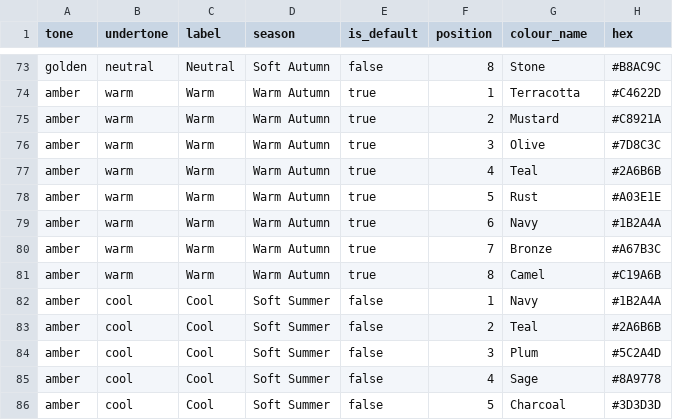
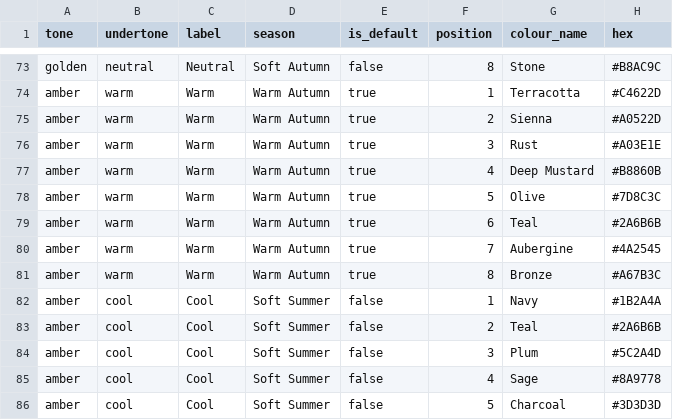
Before and after one commit to thevarnacode/skin-tone-colour-palettes, a CSV file: palettes.csv, drawn as a sheet; only a part is shown, gaps mark what is left out; the diff names each change by its address in the sheet, - before the commit and + after, or states it on an @@ line.

```diff
--- a/palettes.csv
+++ b/palettes.csv
-G75 (colour_name): Mustard
+G75 (colour_name): Sienna
-H75 (hex): #C8921A
+H75 (hex): #A0522D
-G76 (colour_name): Olive
+G76 (colour_name): Rust
-H76 (hex): #7D8C3C
+H76 (hex): #A03E1E
-G77 (colour_name): Teal
+G77 (colour_name): Deep Mustard
-H77 (hex): #2A6B6B
+H77 (hex): #B8860B
-G78 (colour_name): Rust
+G78 (colour_name): Olive
-H78 (hex): #A03E1E
+H78 (hex): #7D8C3C
-G79 (colour_name): Navy
+G79 (colour_name): Teal
-H79 (hex): #1B2A4A
+H79 (hex): #2A6B6B
-G80 (colour_name): Bronze
+G80 (colour_name): Aubergine
-H80 (hex): #A67B3C
+H80 (hex): #4A2545
-G81 (colour_name): Camel
+G81 (colour_name): Bronze
-H81 (hex): #C19A6B
+H81 (hex): #A67B3C
```
Also changed, not shown: 1 other file.
